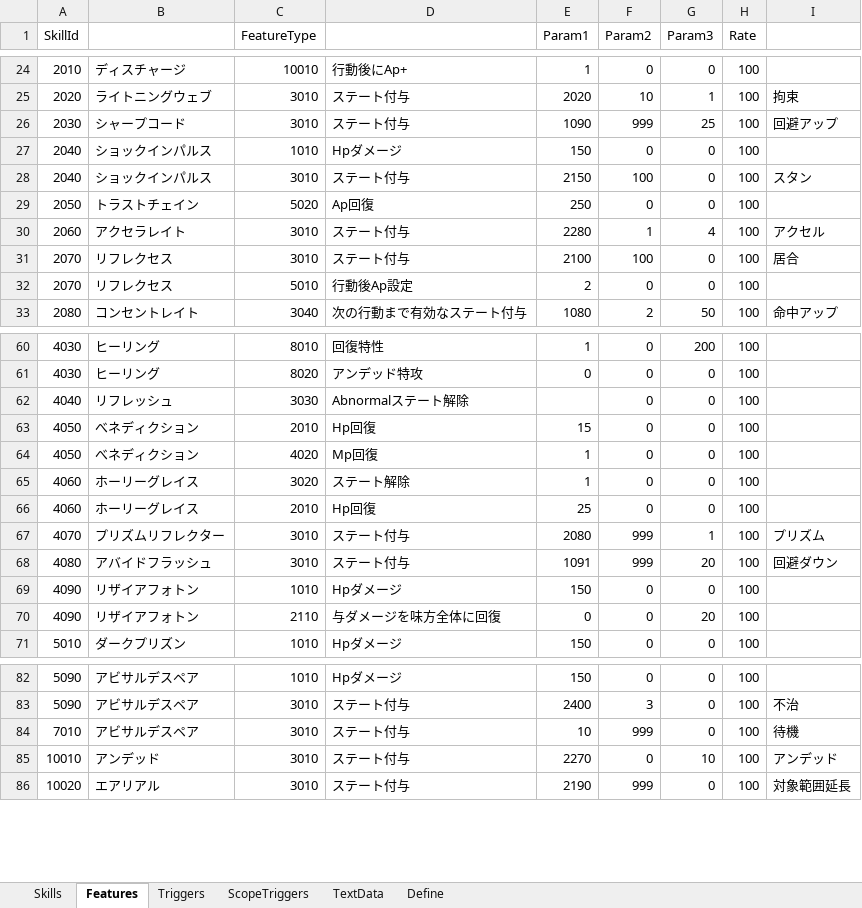
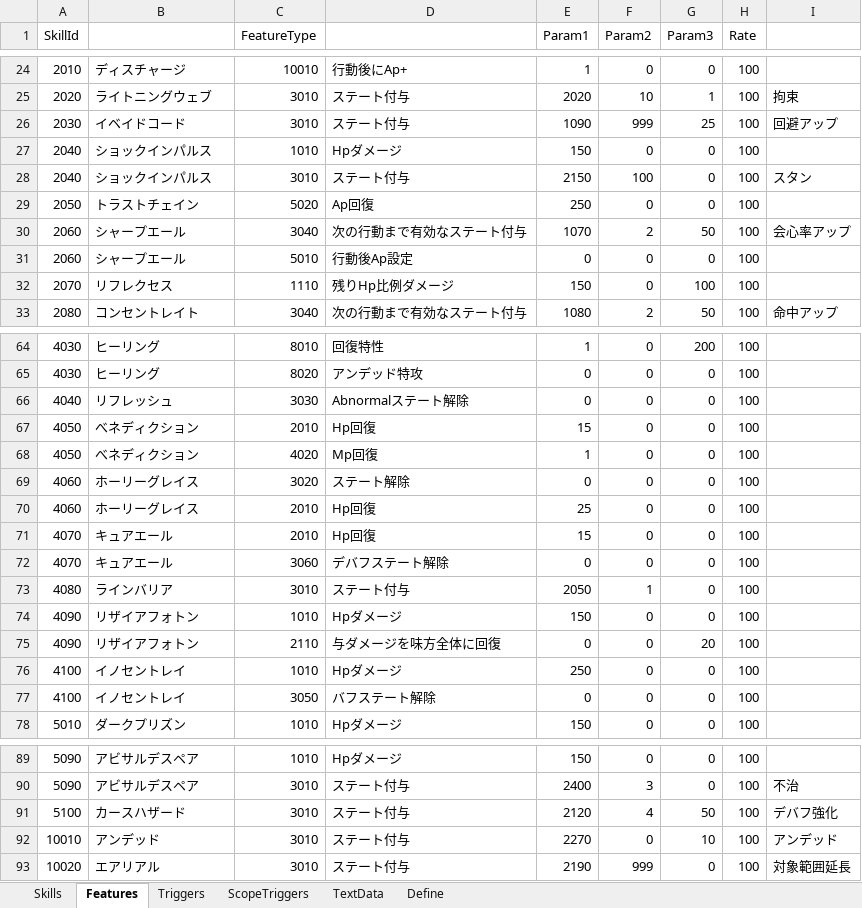
Before and after one commit to seedsclaft/unity, an Excel workbook: Assets/Data/Skills.xlsx, sheet Features, drawn as a sheet; only a part is shown, gaps mark what is left out; values as stored, in another font and other column widths than the file's, no borders; removed rows and columns are numbered as before the commit, all else as after; the diff covers the shown part only; the diff names each change by its address in the sheet, - before the commit and + after, or states it on an @@ line.

```diff
--- a/Assets/Data/Skills.xlsx (sheet Features)
+++ b/Assets/Data/Skills.xlsx (sheet Features)
-B26: シャープコード
+B26: イベイドコード
-row 30: 2060 | アクセラレイト | 3010 | ステート付与 | 2280 | 1 | 4 | 100 | アクセル
-row 31: 2070 | リフレクセス | 3010 | ステート付与 | 2100 | 100 | 0 | 100 | 居合
+row 30: 2060 | シャープエール | 3040 | 次の行動まで有効なステート付与 | 1070 | 2 | 50 | 100 | 会心率アップ
+row 31: 2060 | シャープエール | 5010 | 行動後Ap設定 | 0 | 0 | 0 | 100
-C32 (FeatureType): 5010
+C32 (FeatureType): 1110
-D32: 行動後Ap設定
+D32: 残りHp比例ダメージ
-E32 (Param1): 2
+E32 (Param1): 150
-G32 (Param3): 0
+G32 (Param3): 100
-E66 (Param1): (empty)
+E66 (Param1): 0
-E69 (Param1): 1
+E69 (Param1): 0
-row 67: 4070 | プリズムリフレクター | 3010 | ステート付与 | 2080 | 999 | 1 | 100 | プリズム
+row 71: 4070 | キュアエール | 2010 | Hp回復 | 15 | 0 | 0 | 100
+row 72: 4070 | キュアエール | 3060 | デバフステート解除 | 0 | 0 | 0 | 100
-B73: アバイドフラッシュ
+B73: ラインバリア
-E73 (Param1): 1091
+E73 (Param1): 2050
-F73 (Param2): 999
+F73 (Param2): 1
-G73 (Param3): 20
+G73 (Param3): 0
-I73: 回避ダウン
+I73: (empty)
+row 76: 4100 | イノセントレイ | 1010 | Hpダメージ | 250 | 0 | 0 | 100
+row 77: 4100 | イノセントレイ | 3050 | バフステート解除 | 0 | 0 | 0 | 100
-row 84: 7010 | アビサルデスペア | 3010 | ステート付与 | 10 | 999 | 0 | 100 | 待機
+row 91: 5100 | カースハザード | 3010 | ステート付与 | 2120 | 4 | 50 | 100 | デバフ強化
```
Also changed, not shown: 7 added rows, 1 removed row and 24 edited cells elsewhere in this sheet, sheet Skills, sheet Define, sheet TextData, sheet Triggers, sheet ScopeTriggers, formulas that keep their value, Assets/Data/Actors.xlsx, Assets/Data/Enemies.xlsx, 29 other files.
